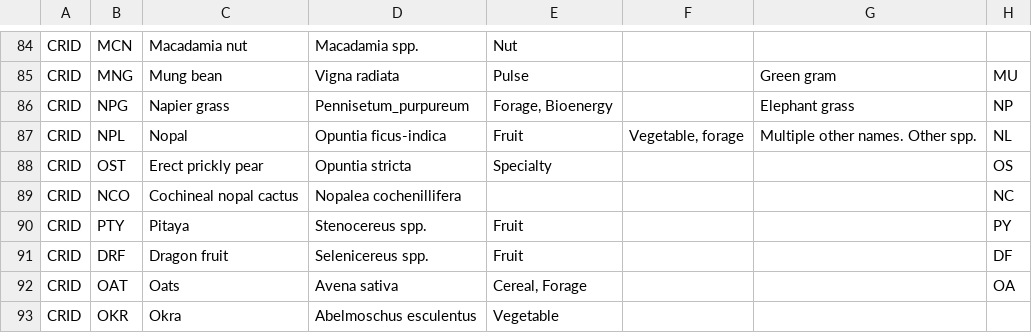
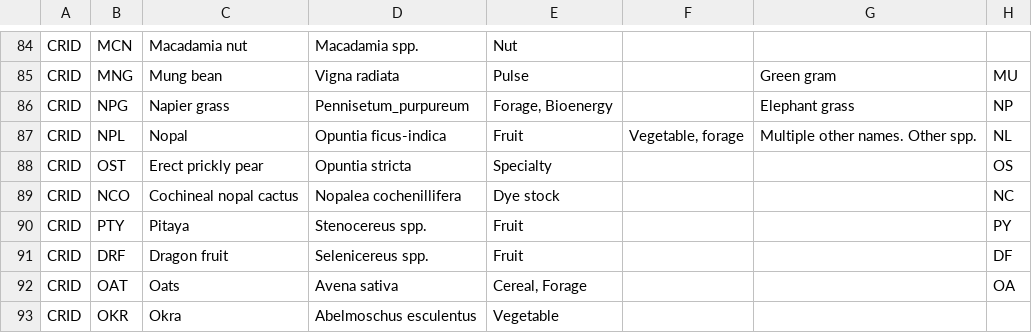
Before and after one commit to Jeff-White-AZ/IDD-Actions-testing, a CSV file: Data/Crop_codes.csv, drawn as a sheet; only a part is shown, gaps mark what is left out; the diff names each change by its address in the sheet, - before the commit and + after, or states it on an @@ line.

Commit message:
Update Crop_codes.csv
Added "dye stock" to Cochineal cactus just as a way to create a need for a commit

```diff
--- a/Data/Crop_codes.csv
+++ b/Data/Crop_codes.csv
-E89: (empty)
+E89: Dye stock
```
